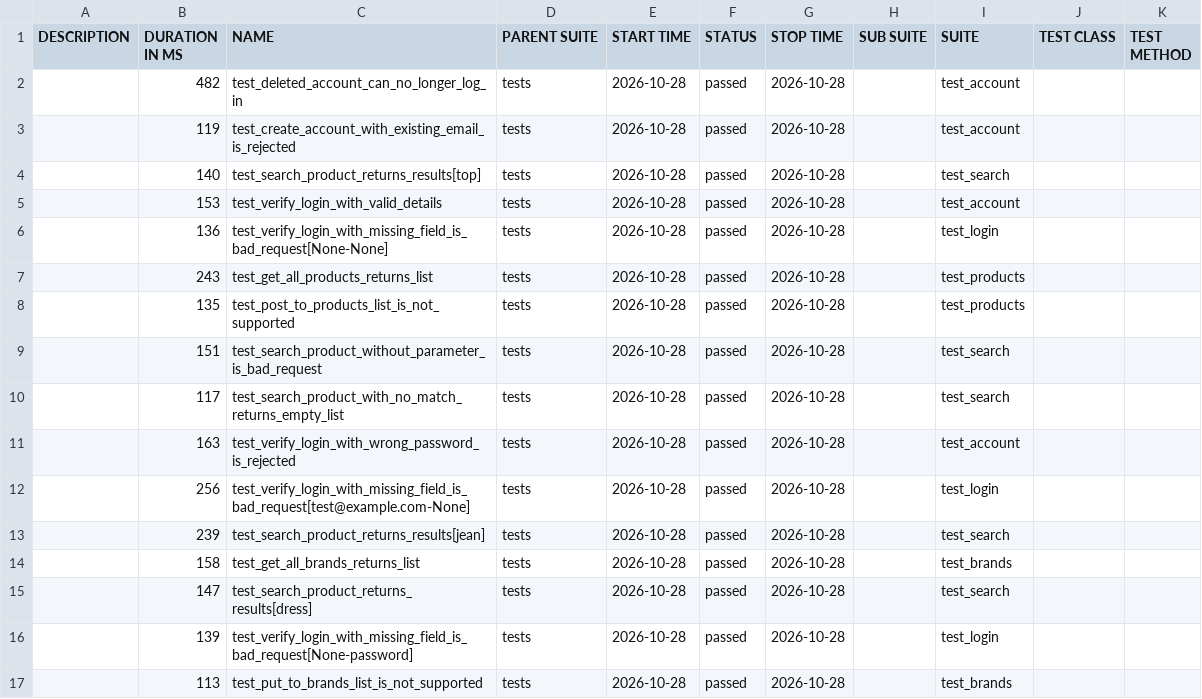
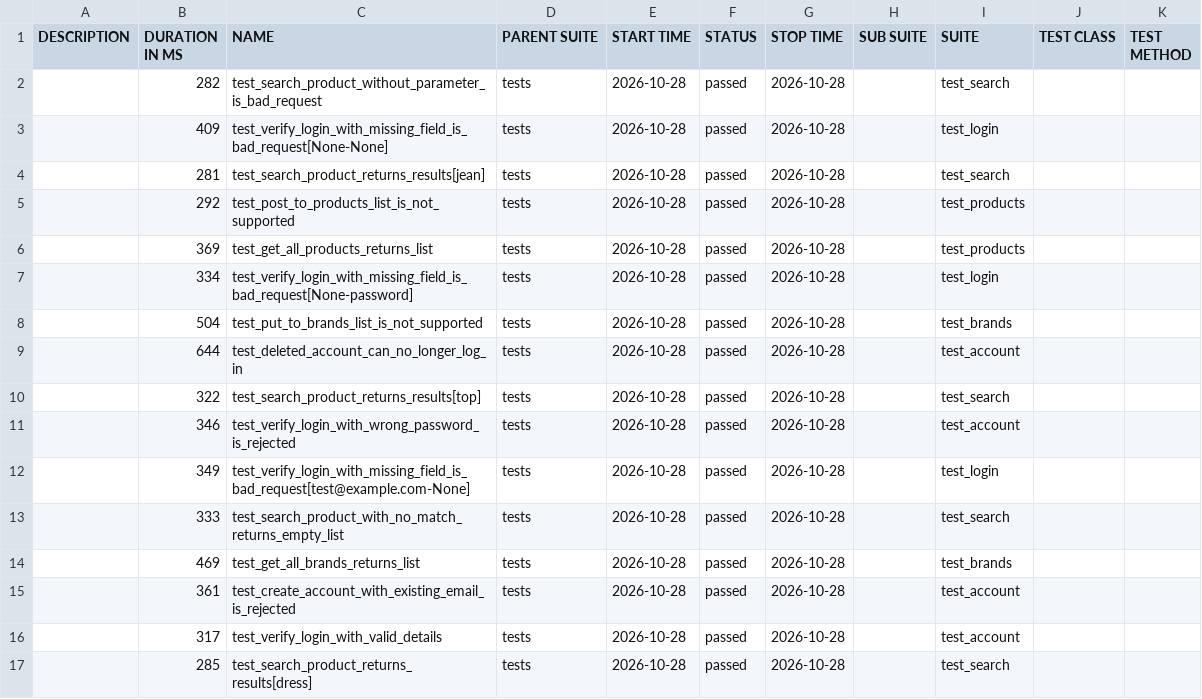
Before and after one commit to IF22I/uitap-automation, a CSV file: api/data/suites.csv, drawn as a sheet.

```diff
--- a/api/data/suites.csv
+++ b/api/data/suites.csv
@@ -1,17 +1,17 @@
 "DESCRIPTION","DURATION IN MS","NAME","PARENT SUITE","START TIME","STATUS","STOP TIME","SUB SUITE","SUITE","TEST CLASS","TEST METHOD"
-"","482","test_deleted_account_can_no_longer_log_in","tests","2026-10-28","passed","2026-10-28","","test_account","",""
-"","119","test_create_account_with_existing_email_is_rejected","tests","2026-10-28","passed","2026-10-28","","test_account","",""
-"","140","test_search_product_returns_results[top]","tests","2026-10-28","passed","2026-10-28","","test_search","",""
-"","153","test_verify_login_with_valid_details","tests","2026-10-28","passed","2026-10-28","","test_account","",""
-"","136","test_verify_login_with_missing_field_is_bad_request[None-None]","tests","2026-10-28","passed","2026-10-28","","test_login","",""
-"","243","test_get_all_products_returns_list","tests","2026-10-28","passed","2026-10-28","","test_products","",""
-"","135","test_post_to_products_list_is_not_supported","tests","2026-10-28","passed","2026-10-28","","test_products","",""
-"","151","test_search_product_without_parameter_is_bad_request","tests","2026-10-28","passed","2026-10-28","","test_search","",""
-"","117","test_search_product_with_no_match_returns_empty_list","tests","2026-10-28","passed","2026-10-28","","test_search","",""
-"","163","test_verify_login_with_wrong_password_is_rejected","tests","2026-10-28","passed","2026-10-28","","test_account","",""
-"","256","test_verify_login_with_missing_field_is_bad_request[test@example.com-None]","tests","2026-10-28","passed","2026-10-28","","test_login","",""
-"","239","test_search_product_returns_results[jean]","tests","2026-10-28","passed","2026-10-28","","test_search","",""
-"","158","test_get_all_brands_returns_list","tests","2026-10-28","passed","2026-10-28","","test_brands","",""
-"","147","test_search_product_returns_results[dress]","tests","2026-10-28","passed","2026-10-28","","test_search","",""
-"","139","test_verify_login_with_missing_field_is_bad_request[None-password]","tests","2026-10-28","passed","2026-10-28","","test_login","",""
-"","113","test_put_to_brands_list_is_not_supported","tests","2026-10-28","passed","2026-10-28","","test_brands","",""
+"","282","test_search_product_without_parameter_is_bad_request","tests","2026-10-28","passed","2026-10-28","","test_search","",""
+"","409","test_verify_login_with_missing_field_is_bad_request[None-None]","tests","2026-10-28","passed","2026-10-28","","test_login","",""
+"","281","test_search_product_returns_results[jean]","tests","2026-10-28","passed","2026-10-28","","test_search","",""
+"","292","test_post_to_products_list_is_not_supported","tests","2026-10-28","passed","2026-10-28","","test_products","",""
+"","369","test_get_all_products_returns_list","tests","2026-10-28","passed","2026-10-28","","test_products","",""
+"","334","test_verify_login_with_missing_field_is_bad_request[None-password]","tests","2026-10-28","passed","2026-10-28","","test_login","",""
+"","504","test_put_to_brands_list_is_not_supported","tests","2026-10-28","passed","2026-10-28","","test_brands","",""
+"","644","test_deleted_account_can_no_longer_log_in","tests","2026-10-28","passed","2026-10-28","","test_account","",""
+"","322","test_search_product_returns_results[top]","tests","2026-10-28","passed","2026-10-28","","test_search","",""
+"","346","test_verify_login_with_wrong_password_is_rejected","tests","2026-10-28","passed","2026-10-28","","test_account","",""
+"","349","test_verify_login_with_missing_field_is_bad_request[test@example.com-None]","tests","2026-10-28","passed","2026-10-28","","test_login","",""
+"","333","test_search_product_with_no_match_returns_empty_list","tests","2026-10-28","passed","2026-10-28","","test_search","",""
+"","469","test_get_all_brands_returns_list","tests","2026-10-28","passed","2026-10-28","","test_brands","",""
+"","361","test_create_account_with_existing_email_is_rejected","tests","2026-10-28","passed","2026-10-28","","test_account","",""
+"","317","test_verify_login_with_valid_details","tests","2026-10-28","passed","2026-10-28","","test_account","",""
+"","285","test_search_product_returns_results[dress]","tests","2026-10-28","passed","2026-10-28","","test_search","",""
```
Also changed, not shown: 52 other files.
